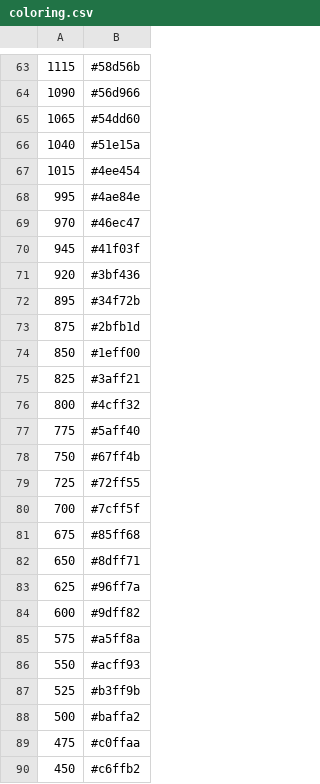
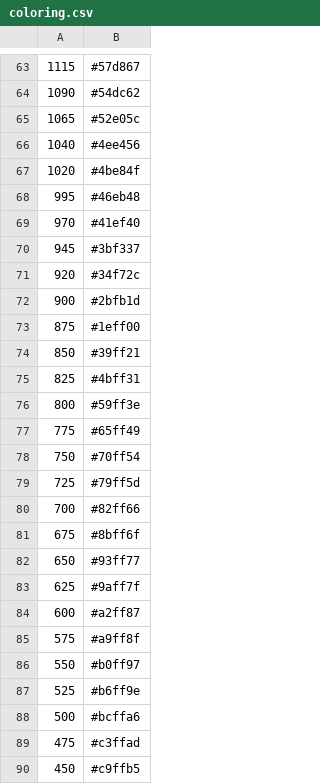
Before and after one commit to 4very/mplus_leaderboard, a CSV file: data/coloring.csv, drawn as a sheet; only a part is shown, gaps mark what is left out; the diff covers the shown part only.

```diff
--- a/data/coloring.csv
+++ b/data/coloring.csv
@@ -63,28 +63,28 @@
-1115,#58d56b,
-1090,#56d966,
-1065,#54dd60,
-1040,#51e15a,
-1015,#4ee454,
-995,#4ae84e,
-970,#46ec47,
-945,#41f03f,
-920,#3bf436,
-895,#34f72b,
-875,#2bfb1d,
-850,#1eff00,
-825,#3aff21,
-800,#4cff32,
-775,#5aff40,
-750,#67ff4b,
-725,#72ff55,
-700,#7cff5f,
-675,#85ff68,
-650,#8dff71,
-625,#96ff7a,
-600,#9dff82,
-575,#a5ff8a,
-550,#acff93,
-525,#b3ff9b,
-500,#baffa2,
-475,#c0ffaa,
-450,#c6ffb2,
+1115,#57d867,
+1090,#54dc62,
+1065,#52e05c,
+1040,#4ee456,
+1020,#4be84f,
+995,#46eb48,
+970,#41ef40,
+945,#3bf337,
+920,#34f72c,
+900,#2bfb1d,
+875,#1eff00,
+850,#39ff21,
+825,#4bff31,
+800,#59ff3e,
+775,#65ff49,
+750,#70ff54,
+725,#79ff5d,
+700,#82ff66,
+675,#8bff6f,
+650,#93ff77,
+625,#9aff7f,
+600,#a2ff87,
+575,#a9ff8f,
+550,#b0ff97,
+525,#b6ff9e,
+500,#bcffa6,
+475,#c3ffad,
+450,#c9ffb5,
```
Also changed, not shown: 6 added rows, 6 removed rows and 29 edited cells elsewhere in this file, data/teams.csv, 1 other file.
